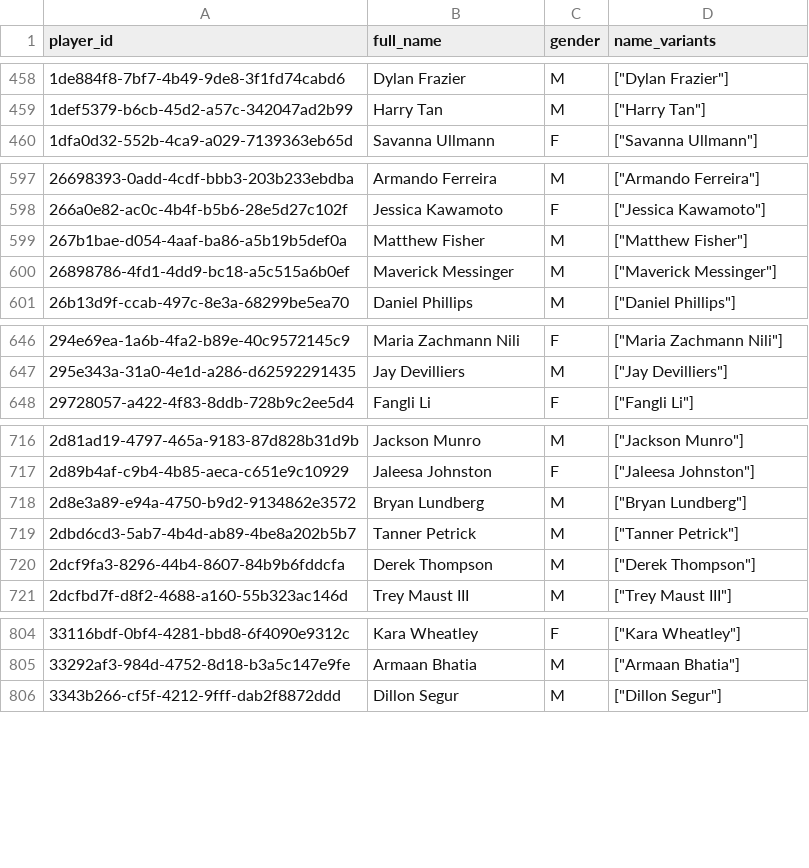
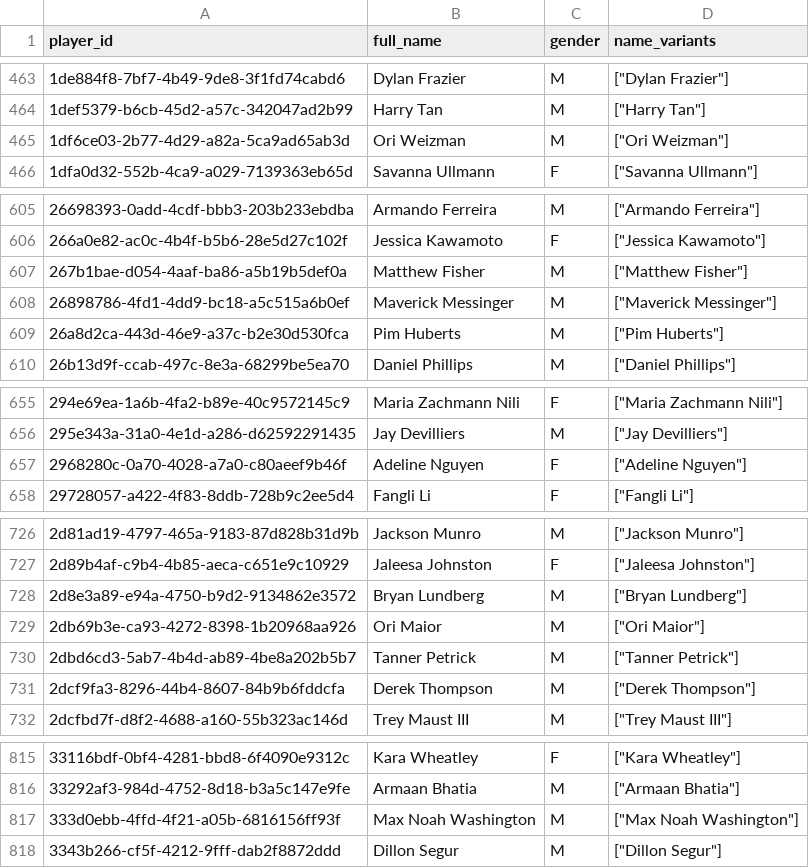
Before and after one commit to chad-murphy-data/pickleball, a CSV file: data/players.csv, drawn as a sheet; only a part is shown, gaps mark what is left out; the diff covers the shown part only.

```diff
--- a/data/players.csv
+++ b/data/players.csv
@@ -459,2 +464,3 @@ player_id,full_name,gender,name_variants
 1def5379-b6cb-45d2-a57c-342047ad2b99,Harry Tan,M,"[""Harry Tan""]"
+1df6ce03-2b77-4d29-a82a-5ca9ad65ab3d,Ori Weizman,M,"[""Ori Weizman""]"
 1dfa0d32-552b-4ca9-a029-7139363eb65d,Savanna Ullmann,F,"[""Savanna Ullmann""]"
@@ -600,2 +608,3 @@ player_id,full_name,gender,name_variants
 26898786-4fd1-4dd9-bc18-a5c515a6b0ef,Maverick Messinger,M,"[""Maverick Messinger""]"
+26a8d2ca-443d-46e9-a37c-b2e30d530fca,Pim Huberts,M,"[""Pim Huberts""]"
 26b13d9f-ccab-497c-8e3a-68299be5ea70,Daniel Phillips,M,"[""Daniel Phillips""]"
@@ -647,2 +656,3 @@ player_id,full_name,gender,name_variants
 295e343a-31a0-4e1d-a286-d62592291435,Jay Devilliers,M,"[""Jay Devilliers""]"
+2968280c-0a70-4028-a7a0-c80aeef9b46f,Adeline Nguyen,F,"[""Adeline Nguyen""]"
 29728057-a422-4f83-8ddb-728b9c2ee5d4,Fangli Li,F,"[""Fangli Li""]"
@@ -718,2 +728,3 @@ player_id,full_name,gender,name_variants
 2d8e3a89-e94a-4750-b9d2-9134862e3572,Bryan Lundberg,M,"[""Bryan Lundberg""]"
+2db69b3e-ca93-4272-8398-1b20968aa926,Ori Maior,M,"[""Ori Maior""]"
 2dbd6cd3-5ab7-4b4d-ab89-4be8a202b5b7,Tanner Petrick,M,"[""Tanner Petrick""]"
@@ -805,2 +816,3 @@ player_id,full_name,gender,name_variants
 33292af3-984d-4752-8d18-b3a5c147e9fe,Armaan Bhatia,M,"[""Armaan Bhatia""]"
+333d0ebb-4ffd-4f21-a05b-6816156ff93f,Max Noah Washington,M,"[""Max Noah Washington""]"
 3343b266-cf5f-4212-9fff-dab2f8872ddd,Dillon Segur,M,"[""Dillon Segur""]"
```
Also changed, not shown: 44 added rows and 1 edited cell elsewhere in this file, data/dropped.csv, data/singles_players.csv, 6 other files.
